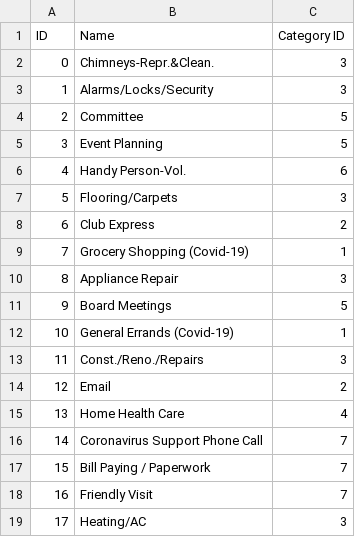
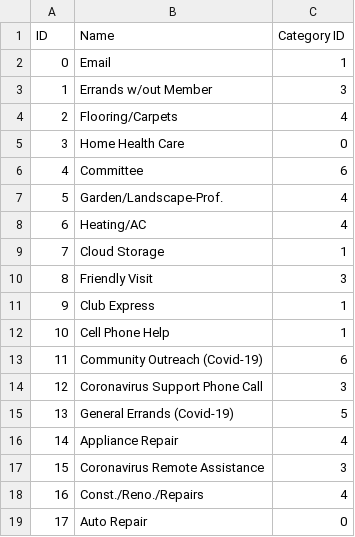
Before and after one commit to cornellh4i/love-living-at-home, a CSV file: app/data/out/services.csv, drawn as a sheet; only a part is shown; the diff covers the shown part only.

Commit message:
people data parsing minus ratings, volunteer notes

```diff
--- a/app/data/out/services.csv
+++ b/app/data/out/services.csv
@@ -1,19 +1,19 @@
 ID,Name,Category ID
-0,Chimneys-Repr.&Clean.,3
-1,Alarms/Locks/Security,3
-2,Committee,5
-3,Event Planning,5
-4,Handy Person-Vol.,6
-5,Flooring/Carpets,3
-6,Club Express,2
-7,Grocery Shopping (Covid-19),1
-8,Appliance Repair,3
-9,Board Meetings,5
-10,General Errands (Covid-19),1
-11,Const./Reno./Repairs,3
-12,Email,2
-13,Home Health Care,4
-14,Coronavirus Support Phone Call,7
-15,Bill Paying / Paperwork,7
-16,Friendly Visit,7
-17,Heating/AC,3
+0,Email,1
+1,Errands w/out Member,3
+2,Flooring/Carpets,4
+3,Home Health Care,0
+4,Committee,6
+5,Garden/Landscape-Prof. ,4
+6,Heating/AC,4
+7,Cloud Storage,1
+8,Friendly Visit,3
+9,Club Express,1
+10,Cell Phone Help,1
+11,Community Outreach (Covid-19),6
+12,Coronavirus Support Phone Call,3
+13,General Errands (Covid-19),5
+14,Appliance Repair,4
+15,Coronavirus Remote Assistance,3
+16,Const./Reno./Repairs,4
+17,Auto Repair,0
```
Also changed, not shown: 18 edited cells elsewhere in this file, 13 other files.
